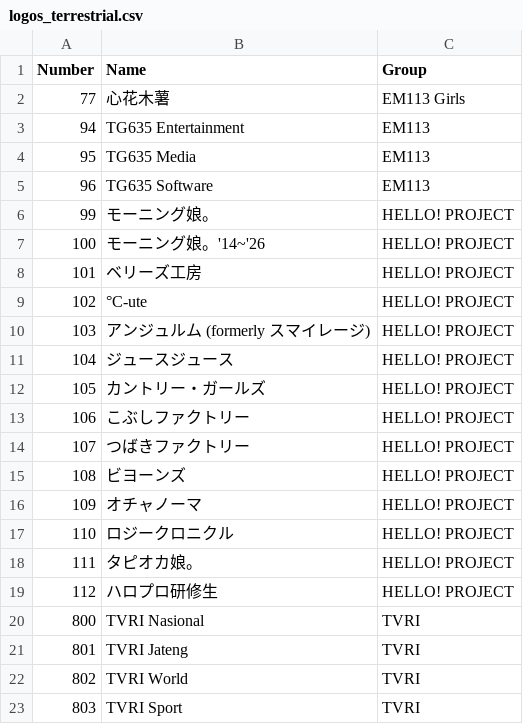
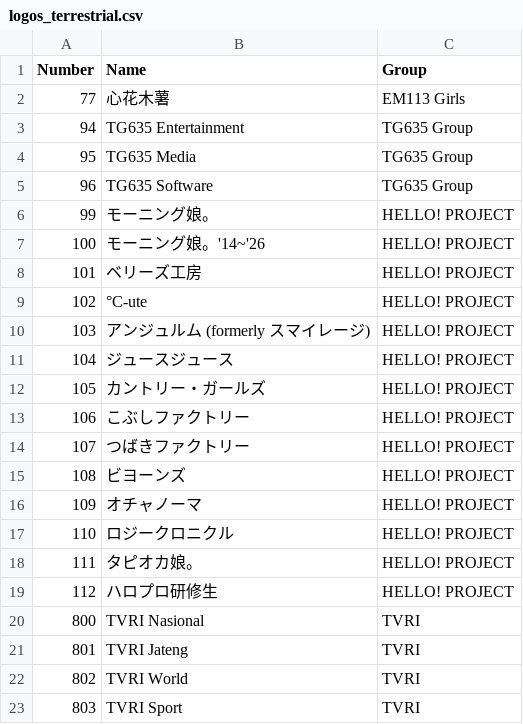
Before and after one commit to TG635-alt126xA/ExtendedMaster113, a CSV file: logos_terrestrial.csv, drawn as a sheet.

Commit message:
Update logos_terrestrial.csv

```diff
--- a/logos_terrestrial.csv
+++ b/logos_terrestrial.csv
@@ -2,5 +2,5 @@ Number,Name,Group
 77,心花木薯,EM113 Girls
-94,TG635 Entertainment,EM113
-95,TG635 Media,EM113
-96,TG635 Software,EM113
+94,TG635 Entertainment,TG635 Group
+95,TG635 Media,TG635 Group
+96,TG635 Software,TG635 Group
 99,モーニング娘。,HELLO! PROJECT
```
